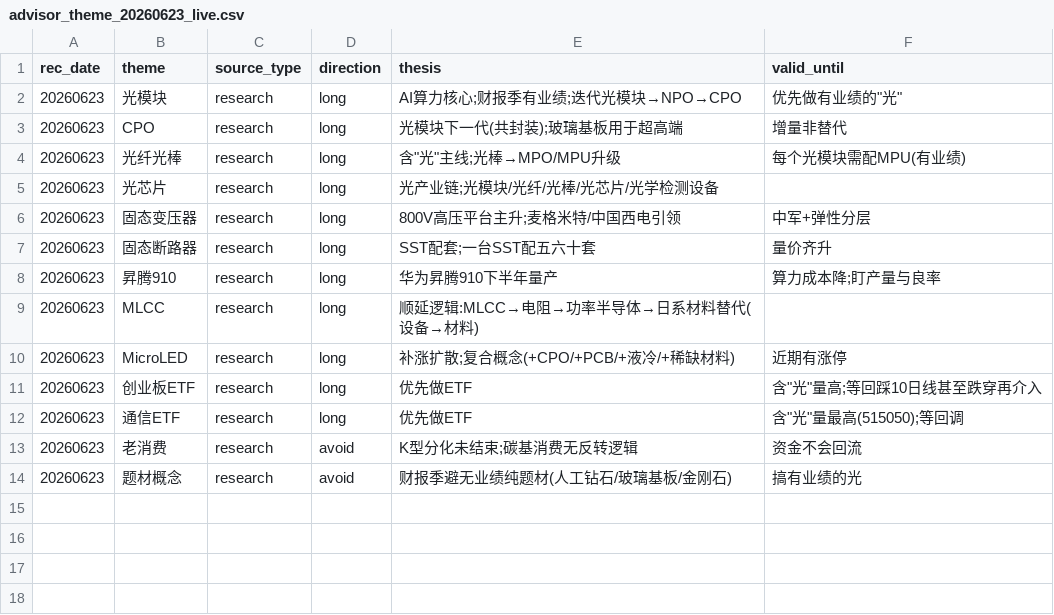
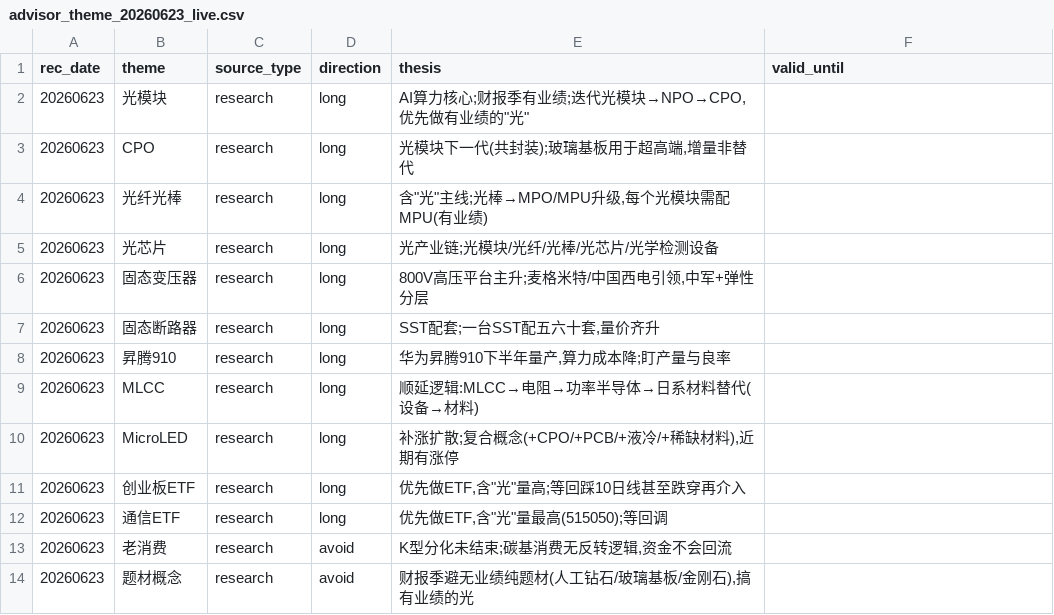
Before and after one commit to AmbitionC/invest-model, a CSV file: config/advisor_theme_20260623_live.csv, drawn as a sheet.

```diff
--- a/config/advisor_theme_20260623_live.csv
+++ b/config/advisor_theme_20260623_live.csv
@@ -1,14 +1,14 @@
 rec_date,theme,source_type,direction,thesis,valid_until
-20260623,光模块,research,long,AI算力核心;财报季有业绩;迭代光模块→NPO→CPO,优先做有业绩的"光",
-20260623,CPO,research,long,光模块下一代(共封装);玻璃基板用于超高端,增量非替代,
-20260623,光纤光棒,research,long,含"光"主线;光棒→MPO/MPU升级,每个光模块需配MPU(有业绩),
+20260623,光模块,research,long,"AI算力核心;财报季有业绩;迭代光模块→NPO→CPO,优先做有业绩的""光""",
+20260623,CPO,research,long,"光模块下一代(共封装);玻璃基板用于超高端,增量非替代",
+20260623,光纤光棒,research,long,"含""光""主线;光棒→MPO/MPU升级,每个光模块需配MPU(有业绩)",
 20260623,光芯片,research,long,光产业链;光模块/光纤/光棒/光芯片/光学检测设备,
-20260623,固态变压器,research,long,800V高压平台主升;麦格米特/中国西电引领,中军+弹性分层,
-20260623,固态断路器,research,long,SST配套;一台SST配五六十套,量价齐升,
-20260623,昇腾910,research,long,华为昇腾910下半年量产,算力成本降;盯产量与良率,
+20260623,固态变压器,research,long,"800V高压平台主升;麦格米特/中国西电引领,中军+弹性分层",
+20260623,固态断路器,research,long,"SST配套;一台SST配五六十套,量价齐升",
+20260623,昇腾910,research,long,"华为昇腾910下半年量产,算力成本降;盯产量与良率",
 20260623,MLCC,research,long,顺延逻辑:MLCC→电阻→功率半导体→日系材料替代(设备→材料),
-20260623,MicroLED,research,long,补涨扩散;复合概念(+CPO/+PCB/+液冷/+稀缺材料),近期有涨停,
-20260623,创业板ETF,research,long,优先做ETF,含"光"量高;等回踩10日线甚至跌穿再介入,
-20260623,通信ETF,research,long,优先做ETF,含"光"量最高(515050);等回调,
-20260623,老消费,research,avoid,K型分化未结束;碳基消费无反转逻辑,资金不会回流,
-20260623,题材概念,research,avoid,财报季避无业绩纯题材(人工钻石/玻璃基板/金刚石),搞有业绩的光,
+20260623,MicroLED,research,long,"补涨扩散;复合概念(+CPO/+PCB/+液冷/+稀缺材料),近期有涨停",
+20260623,创业板ETF,research,long,"优先做ETF,含""光""量高;等回踩10日线甚至跌穿再介入",
+20260623,通信ETF,research,long,"优先做ETF,含""光""量最高(515050);等回调",
+20260623,老消费,research,avoid,"K型分化未结束;碳基消费无反转逻辑,资金不会回流",
+20260623,题材概念,research,avoid,"财报季避无业绩纯题材(人工钻石/玻璃基板/金刚石),搞有业绩的光",
```
Also changed, not shown: 4 other files.
